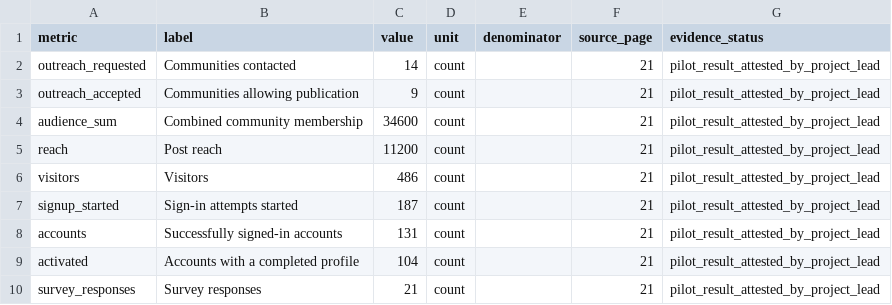
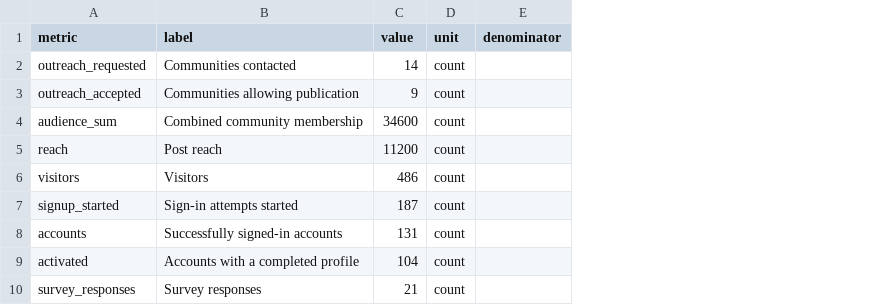
Before and after one commit to Eye172/campuslense-showcase, a CSV file: docs/pilot/data/metrics.csv, drawn as a sheet; only a part is shown; the diff names each change by its address in the sheet, - before the commit and + after, or states it on an @@ line.

Commit message:
Clarify completed pilot methodology and analytics documentation

```diff
--- a/docs/pilot/data/metrics.csv
+++ b/docs/pilot/data/metrics.csv
-column F (source_page), rows 2-10: all 21
-column G (evidence_status), rows 2-10: all pilot_result_attested_by_project_lead
```
Also changed, not shown: docs/pilot/data/country-distribution.csv, docs/pilot/data/daily.csv, 17 other files.
